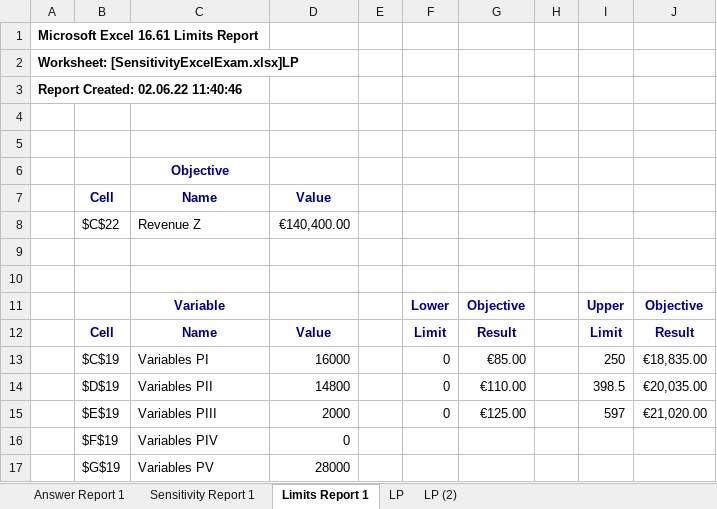
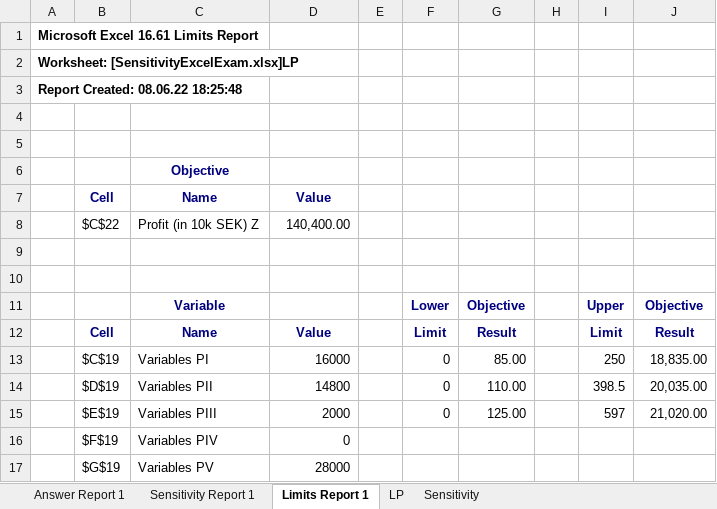
Before and after one commit to nikvogel/SimulationExam, an Excel workbook: OR/SensitivityExcelExam.xlsx, sheet Limits Report 1, drawn as a sheet; values as stored, in another font and other column widths than the file's, no borders; removed rows and columns are numbered as before the commit, all else as after; the diff names each change by its address in the sheet, - before the commit and + after, or states it on an @@ line.

```diff
--- a/OR/SensitivityExcelExam.xlsx (sheet Limits Report 1)
+++ b/OR/SensitivityExcelExam.xlsx (sheet Limits Report 1)
-sheet tab: LP (2)
+sheet tab: Sensitivity
-A3: Report Created: 02.06.22 11:40:46
+A3: Report Created: 08.06.22 18:25:48
-row 8:  | $C$22 | Revenue Z | €140,400.00
+row 8:  | $C$22 | Profit (in 10k SEK) Z | 140,400.00
-G13: €85.00
+G13: 85.00
-J13: €18,835.00
+J13: 18,835.00
-G14: €110.00
+G14: 110.00
-J14: €20,035.00
+J14: 20,035.00
-G15: €125.00
+G15: 125.00
-J15: €21,020.00
+J15: 21,020.00
```
Also changed, not shown: sheet Sensitivity, sheet Answer Report 1, sheet Sensitivity Report 1, sheet LP, charts or pictures, 1 other file.
